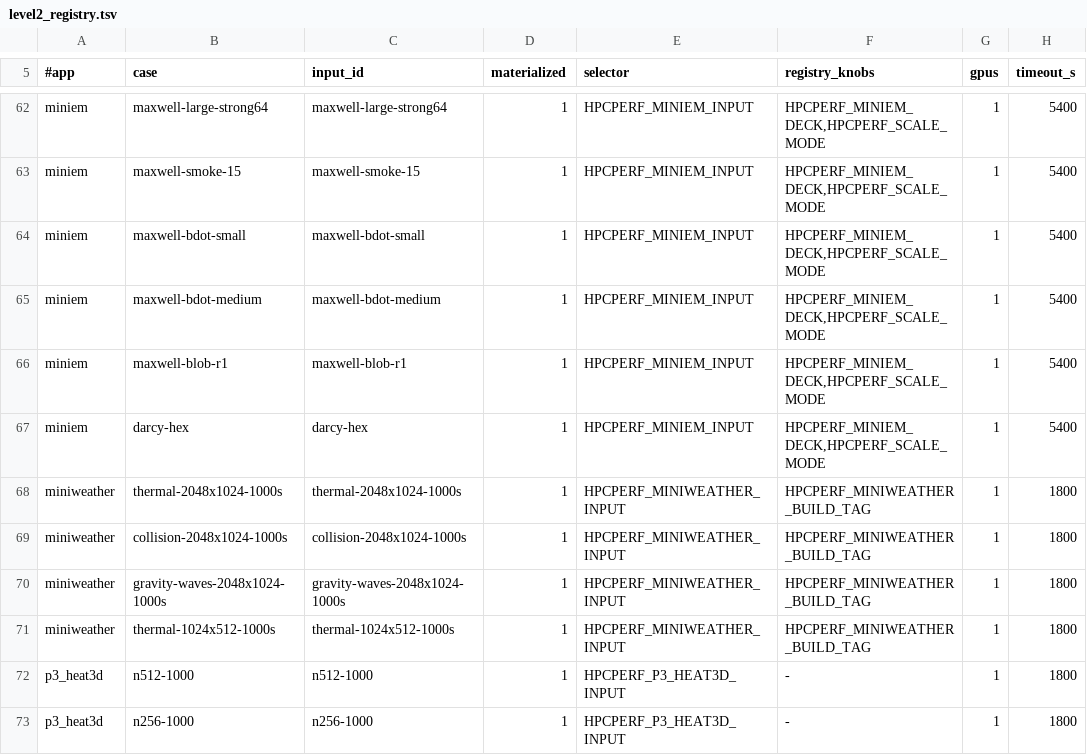
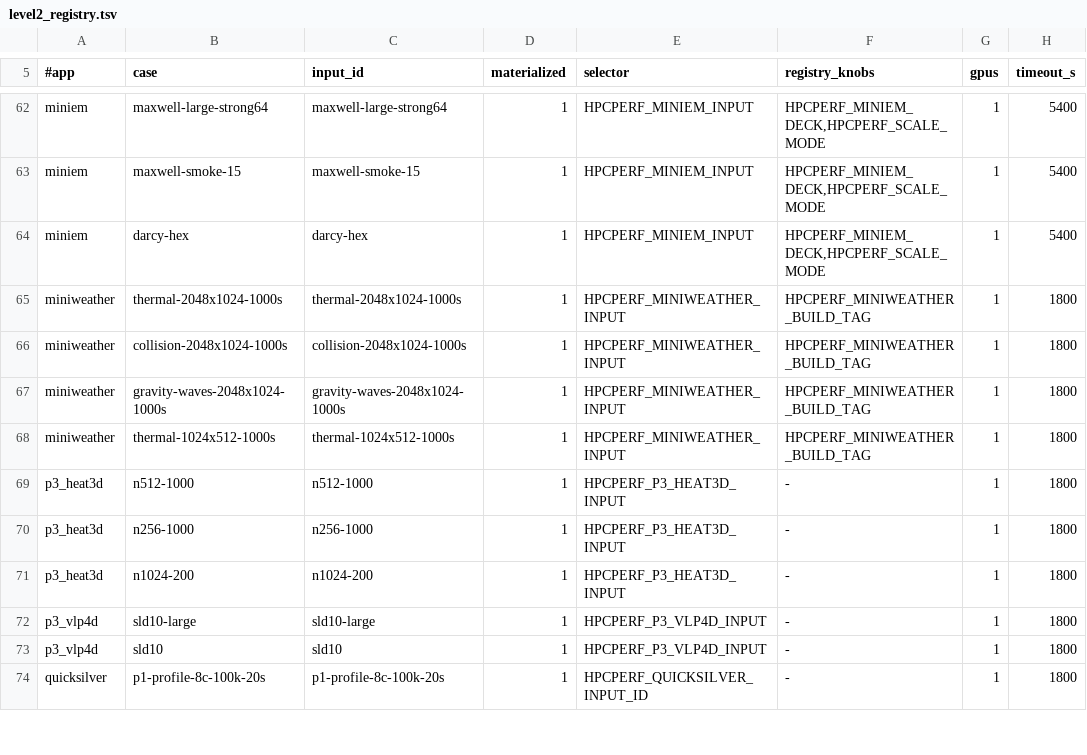
Before and after one commit to Deep-Learning-Profiling-Tools/HPC-Performance-AI, a TSV file: tools/timing/cases/level2_registry.tsv, drawn as a sheet; only a part is shown, gaps mark what is left out; the shorter side is filled out with more unchanged rows; the diff names each change by its address in the sheet, - before the commit and + after, or states it on an @@ line.

Commit message:
miniem: remove the maxwell-bdot-small / -medium and maxwell-blob-r1 inputs from the registry
They do not run with this driver (exit 134 before the ROI): the decks leave the equation-set
ParameterList unnamed while src/main.cpp:246 reads it by name, and the Exodus meshes they read
(BDot.small.gen, BDot.medium.gen, blob-R1.g) are not distributed with the pinned Trilinos; upstream
copies the decks but runs no test with them. Removed by decision rather than patched: the decks stay
byte-identical in src/decks/ and are listed under coverage.upstream_inputs_not_added with the reason;
README Warnings updated. MiniEM now has 4 registered inputs (all measured); cases/level2_registry.tsv
regenerated (89 Level 2 inputs). Test 15 uses darcy-hex for its synthetic failed input.

```diff
--- a/tools/timing/cases/level2_registry.tsv
+++ b/tools/timing/cases/level2_registry.tsv
-row 64: miniem | maxwell-bdot-small | maxwell-bdot-small | 1 | HPCPERF_MINIEM_INPUT | HPCPERF_MINIEM_DECK,HPCPERF_SCALE_MODE | 1 | 5400
-row 65: miniem | maxwell-bdot-medium | maxwell-bdot-medium | 1 | HPCPERF_MINIEM_INPUT | HPCPERF_MINIEM_DECK,HPCPERF_SCALE_MODE | 1 | 5400
-row 66: miniem | maxwell-blob-r1 | maxwell-blob-r1 | 1 | HPCPERF_MINIEM_INPUT | HPCPERF_MINIEM_DECK,HPCPERF_SCALE_MODE | 1 | 5400
```
Also changed, not shown: 3 other files.
